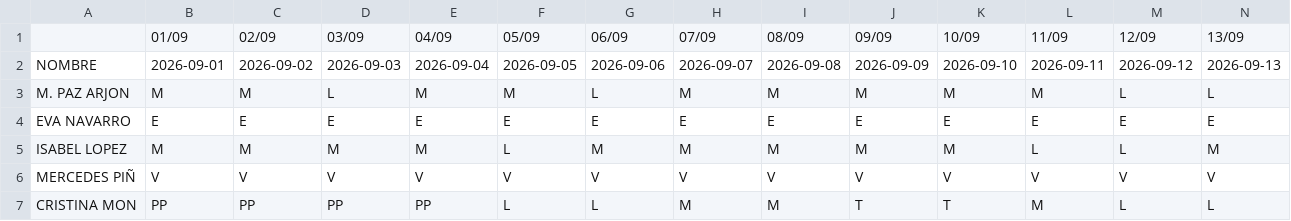
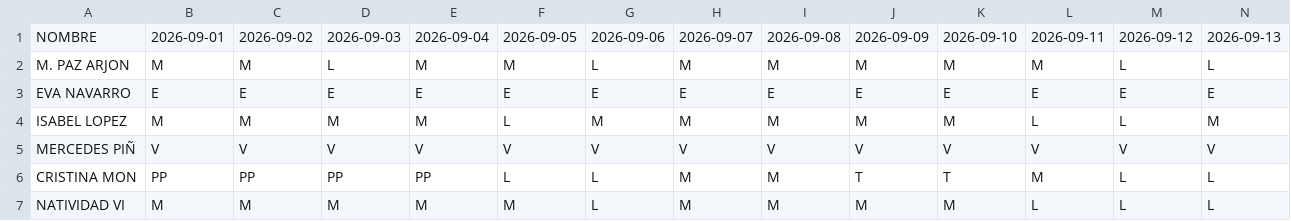
Before and after one commit to flopinawer/polish, a CSV file: schedule.csv, drawn as a sheet; only a part is shown; the shorter side is filled out with more unchanged rows; rows hold the shown columns only; the diff names each change by its address in the sheet, - before the commit and + after, or states it on an @@ line.

Commit message:
Add files via upload

```diff
--- a/schedule.csv
+++ b/schedule.csv
-row 1:  | 01/09 | 02/09 | 03/09 | 04/09 | 05/09 | 06/09 | 07/09 | 08/09 | 09/09 | 10/09 | 11/09 | 12/09 | 13/09
```
